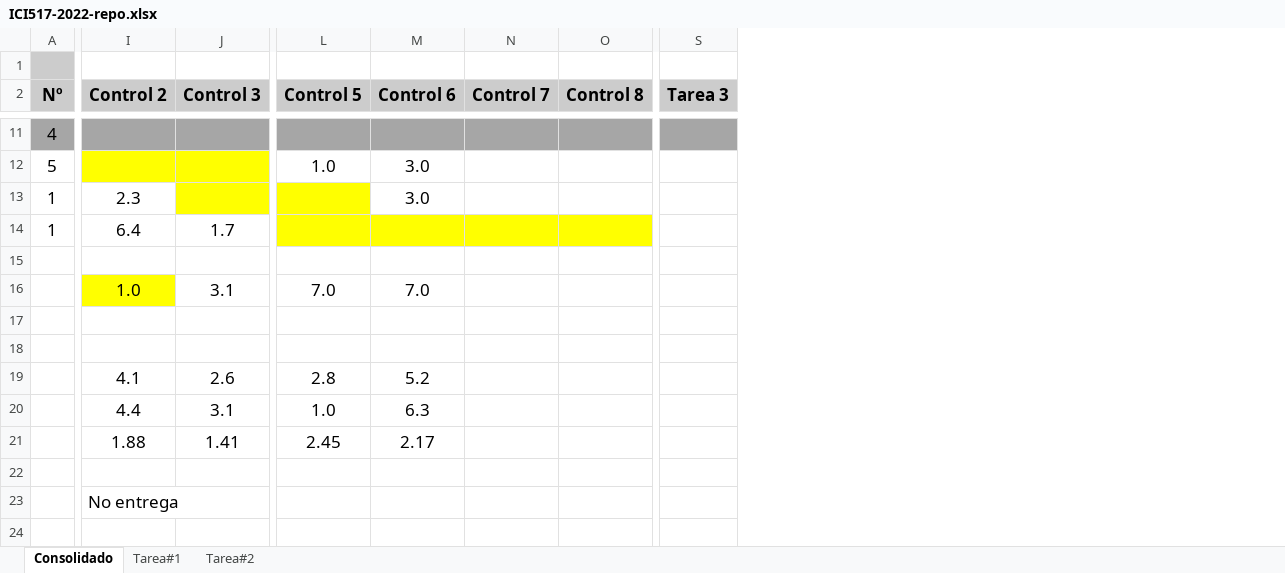
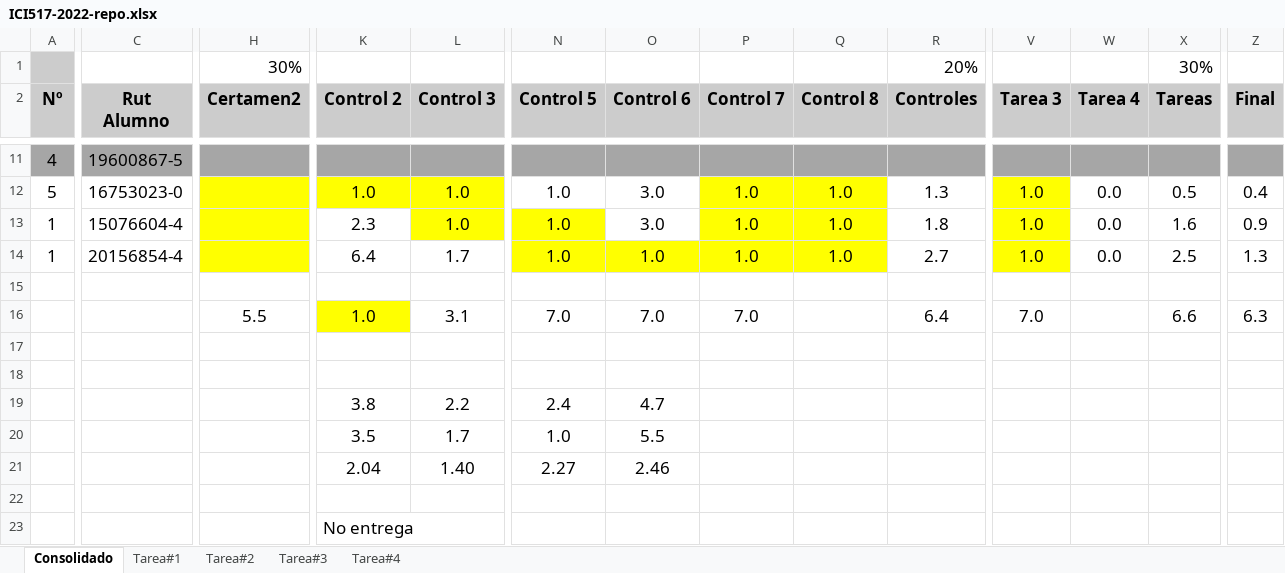
Before and after one commit to g-courses/ICI517, an Excel workbook: notas/ICI517-2022-repo.xlsx, sheet Consolidado, drawn as a sheet; only a part is shown, gaps mark what is left out; values as stored, in another font and other column widths than the file's, no borders; conditional formats not drawn; removed rows and columns are numbered as before the commit, all else as after; rows hold the shown columns only; the diff covers the shown part only; the diff names each change by its address in the sheet, - before the commit and + after, or states it on an @@ line.

```diff
--- a/notas/ICI517-2022-repo.xlsx (sheet Consolidado)
+++ b/notas/ICI517-2022-repo.xlsx (sheet Consolidado)
+sheet tab: Tarea#3
+sheet tab: Tarea#4
+column C (Rut Alumno), rows 11-14: 19600867-5 | 16753023-0 | 15076604-4 | 20156854-4
+column H (Certamen2), row 1: 30%; row 16: 5.5
+column R (Controles), row 1: 20%; rows 12-16: 1.3 | 1.8 | 2.7 |  | 6.4
+column W (Tarea 4), rows 12-14: all 0.0
+column X (Tareas), row 1: 30%; rows 12-16: 0.5 | 1.6 | 2.5 |  | 6.6
+column Z (Final), rows 12-16: 0.4 | 0.9 | 1.3 |  | 6.3
-row 1: (empty)
+row 1:  |  | 30% |  |  |  |  |  |  | 20% |  |  | 30%
-K12 (Control 2): (empty)
+K12 (Control 2): 1.0
-L12:L13 (Control 3): (empty)
+L12:L13 (Control 3): 1.0
-P12:P14 (Control 7): (empty)
+P12:P14 (Control 7): 1.0
-P12:Q13 fill: none
+P12:Q13 fill: #FFFF00
-Q12:Q14 (Control 8): (empty)
+Q12:Q14 (Control 8): 1.0
-V12:V14 (Tarea 3): (empty)
+V12:V14 (Tarea 3): 1.0
-V12:V14 fill: none
+V12:V14 fill: #FFFF00
-N13:N14 (Control 5): (empty)
+N13:N14 (Control 5): 1.0
-O14 (Control 6): (empty)
+O14 (Control 6): 1.0
-P16 (Control 7): (empty)
+P16 (Control 7): 7.0
-V16 (Tarea 3): (empty)
+V16 (Tarea 3): 7.0
-row 19:  | 4.1 | 2.6 | 2.8 | 5.2
+row 19:  |  |  | 3.8 | 2.2 | 2.4 | 4.7
-K20 (Control 2): 4.4
+K20 (Control 2): 3.5
-L20 (Control 3): 3.1
+L20 (Control 3): 1.7
-O20 (Control 6): 6.3
+O20 (Control 6): 5.5
-row 21:  | 1.88 | 1.41 | 2.45 | 2.17
+row 21:  |  |  | 2.04 | 1.40 | 2.27 | 2.46
```
Also changed, not shown: 1 added column, 18 edited cells and cell formats elsewhere in this sheet, sheet Tarea#2, sheet Tarea#1, formulas that keep their value, charts or pictures.
